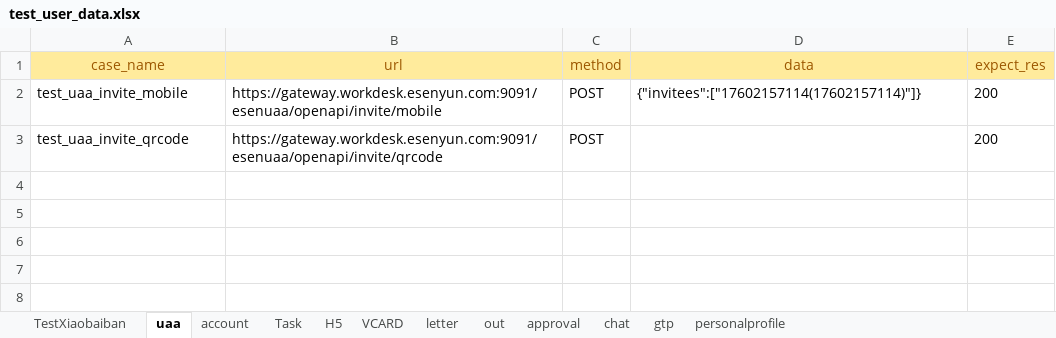
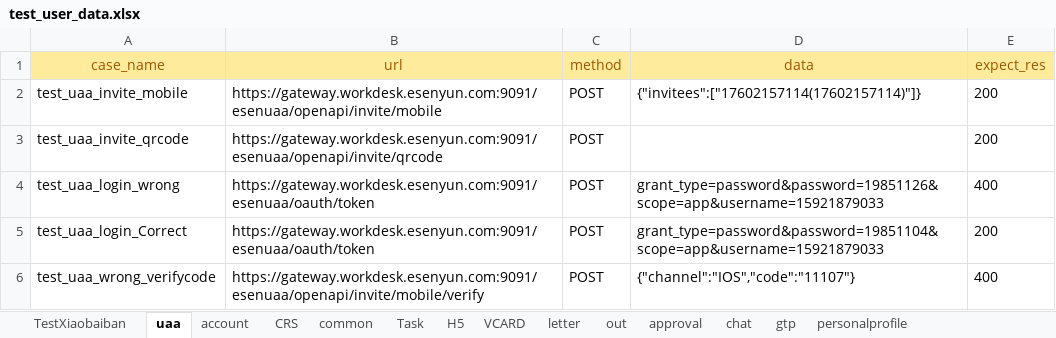
Before and after one commit to caoruihua/jiekou_yituanma, an Excel workbook: data/test_user_data.xlsx, sheet uaa, drawn as a sheet; values as stored, in another font and other column widths than the file's, no borders; the diff names each change by its address in the sheet, - before the commit and + after, or states it on an @@ line.

```diff
--- a/data/test_user_data.xlsx (sheet uaa)
+++ b/data/test_user_data.xlsx (sheet uaa)
+sheet tab: CRS
+sheet tab: common
+row 4: test_uaa_login_wrong | https://gateway.workdesk.esenyun.com:9091/esenuaa/oauth/token | POST | grant_type=password&password=19851126&scope=app&username=15921879033 | 400
+row 5: test_uaa_login_Correct | https://gateway.workdesk.esenyun.com:9091/esenuaa/oauth/token | POST | grant_type=password&password=19851104&scope=app&username=15921879033 | 200
+row 6: test_uaa_wrong_verifycode | https://gateway.workdesk.esenyun.com:9091/esenuaa/openapi/invite/mobile/verify | POST | {"channel":"IOS","code":"11107"} | 400
```
Also changed, not shown: sheet account, 16 other files.
